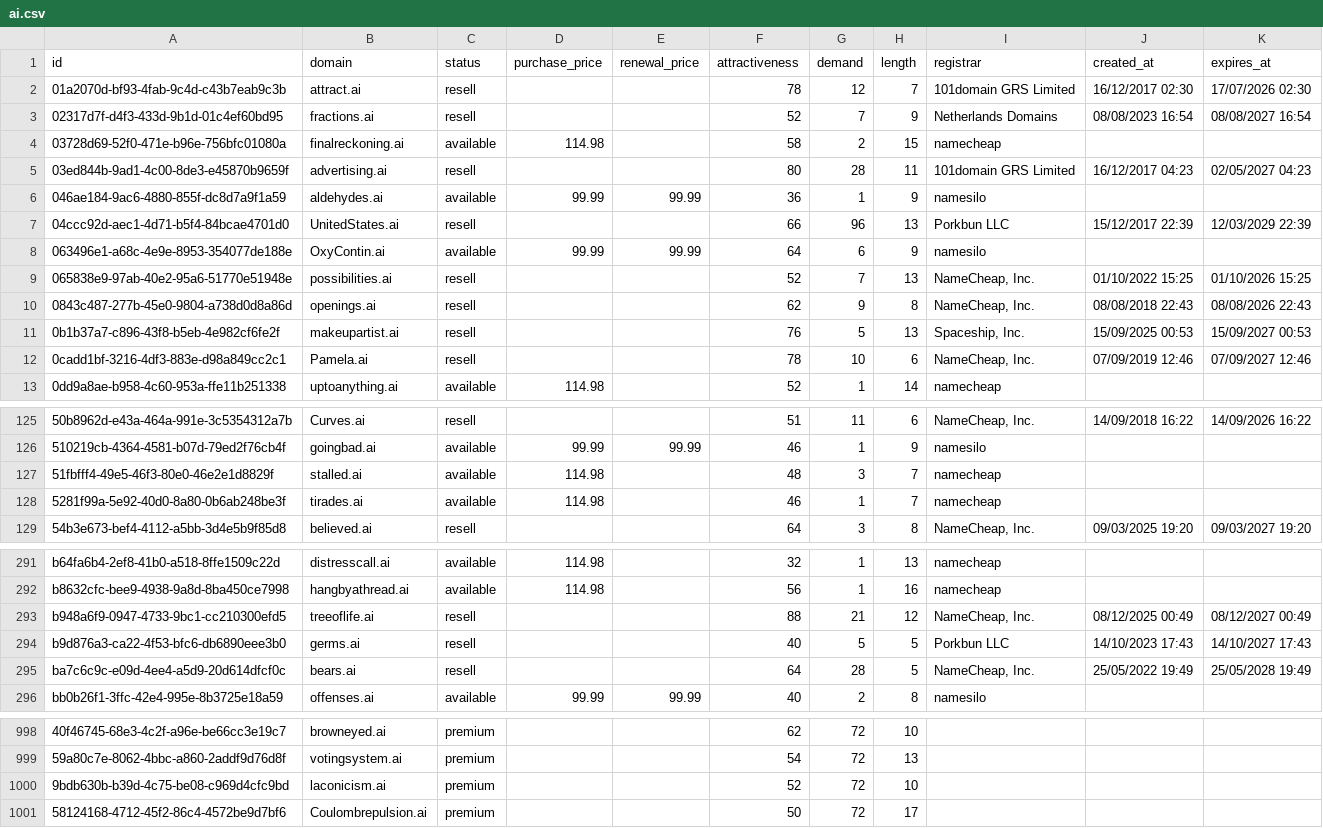
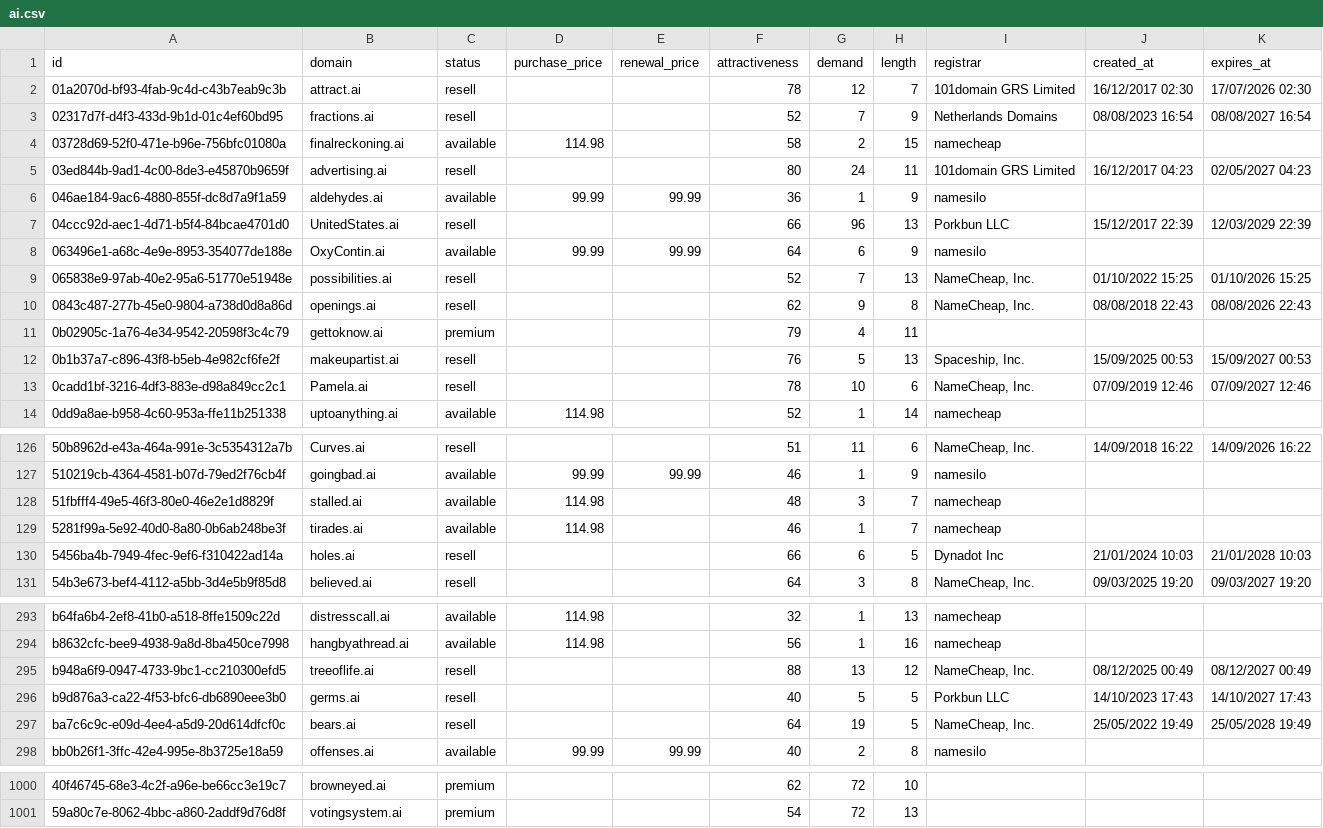
Before and after one commit to UniqueDomains/ai-oneword-domains, a CSV file: ai.csv, drawn as a sheet; only a part is shown, gaps mark what is left out; removed rows and columns are numbered as before the commit, all else as after; the diff covers the shown part only; the diff names each change by its address in the sheet, - before the commit and + after, or states it on an @@ line.

Commit message:
Domains update

```diff
--- a/ai.csv
+++ b/ai.csv
-G5 (demand): 28
+G5 (demand): 24
+row 11: 0b02905c-1a76-4e34-9542-20598f3c4c79 | gettoknow.ai | premium |  |  | 79 | 4 | 11
+row 130: 5456ba4b-7949-4fec-9ef6-f310422ad14a | holes.ai | resell |  |  | 66 | 6 | 5 | Dynadot Inc | 21/01/2024 10:03 | 21/01/2028 10:03
-G295 (demand): 21
+G295 (demand): 13
-G297 (demand): 28
+G297 (demand): 19
-row 1000: 9bdb630b-b39d-4c75-be08-c969d4cfc9bd | laconicism.ai | premium |  |  | 52 | 72 | 10
-row 1001: 58124168-4712-45f2-86c4-4572be9d7bf6 | Coulombrepulsion.ai | premium |  |  | 50 | 72 | 17
```
Also changed, not shown: 7 edited cells elsewhere in this file, 4 other files.
